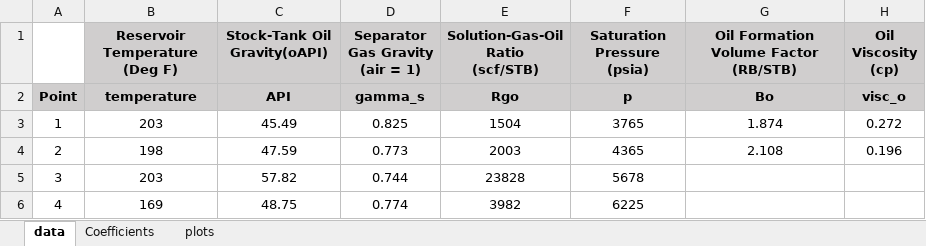
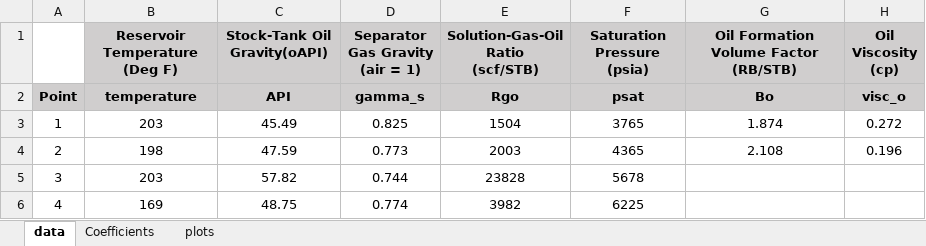
Before and after one commit to mdallaquaXOM/HGOR, an Excel workbook: data/PVT_paper.xlsx, sheet data, drawn as a sheet; only a part is shown; values as stored, in another font and other column widths than the file's, no borders; the diff names each change by its address in the sheet, - before the commit and + after, or states it on an @@ line.

Commit message:
Initial test with new updated data

```diff
--- a/data/PVT_paper.xlsx (sheet data)
+++ b/data/PVT_paper.xlsx (sheet data)
-F2 (Saturation Pressure (psia)): p
+F2 (Saturation Pressure (psia)): psat
```
Also changed, not shown: data/PVT_Data.xlsx, 5 other files.
